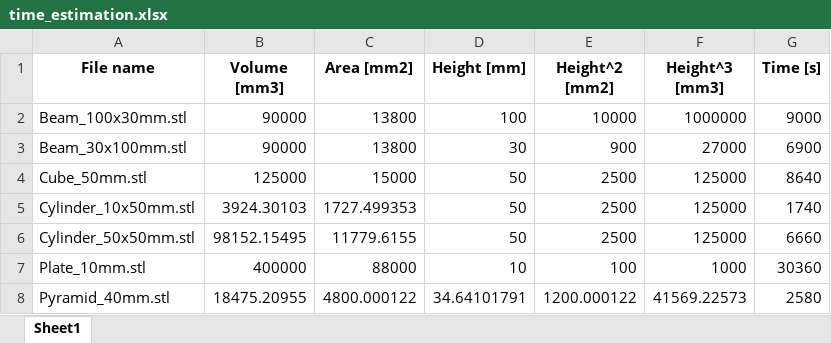
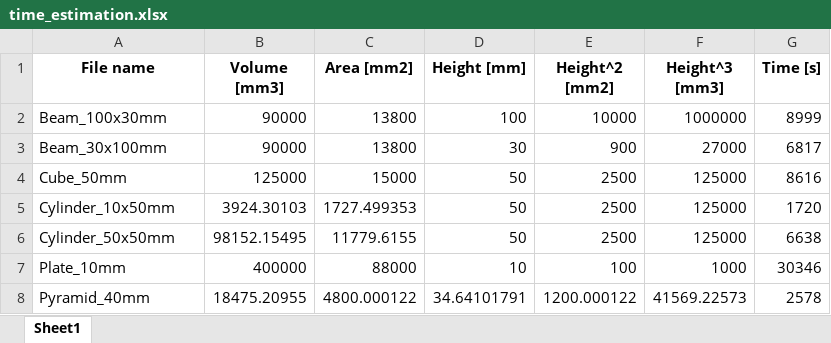
Before and after one commit to JasperBoogers/Thesis, an Excel workbook: time_estimation/time_estimation.xlsx, sheet Sheet1, drawn as a sheet; values as stored, in another font and other column widths than the file's, no borders; the diff names each change by its address in the sheet, - before the commit and + after, or states it on an @@ line.

```diff
--- a/time_estimation/time_estimation.xlsx (sheet Sheet1)
+++ b/time_estimation/time_estimation.xlsx (sheet Sheet1)
-A2 (File name): Beam_100x30mm.stl
+A2 (File name): Beam_100x30mm
-G2 (Time [s]): 9000
+G2 (Time [s]): 8999
-A3 (File name): Beam_30x100mm.stl
+A3 (File name): Beam_30x100mm
-G3 (Time [s]): 6900
+G3 (Time [s]): 6817
-A4 (File name): Cube_50mm.stl
+A4 (File name): Cube_50mm
-G4 (Time [s]): 8640
+G4 (Time [s]): 8616
-A5 (File name): Cylinder_10x50mm.stl
+A5 (File name): Cylinder_10x50mm
-G5 (Time [s]): 1740
+G5 (Time [s]): 1720
-A6 (File name): Cylinder_50x50mm.stl
+A6 (File name): Cylinder_50x50mm
-G6 (Time [s]): 6660
+G6 (Time [s]): 6638
-A7 (File name): Plate_10mm.stl
+A7 (File name): Plate_10mm
-G7 (Time [s]): 30360
+G7 (Time [s]): 30346
-A8 (File name): Pyramid_40mm.stl
+A8 (File name): Pyramid_40mm
-G8 (Time [s]): 2580
+G8 (Time [s]): 2578
```
Also changed, not shown: 3 other files.
